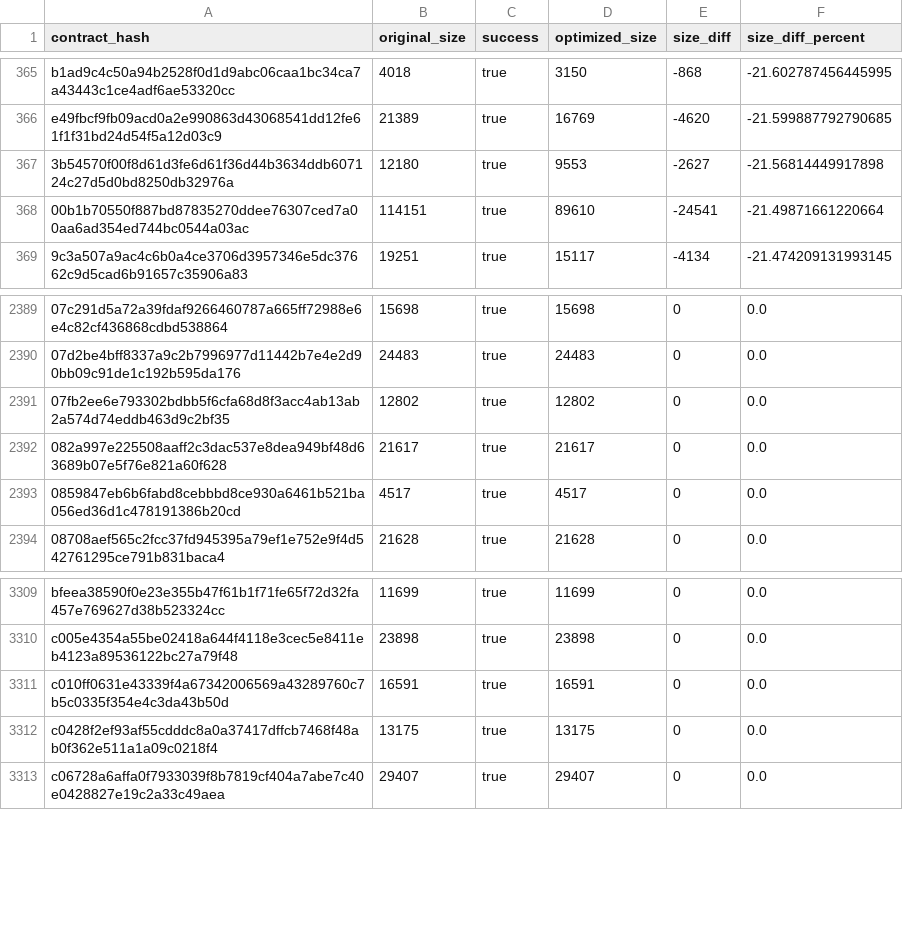
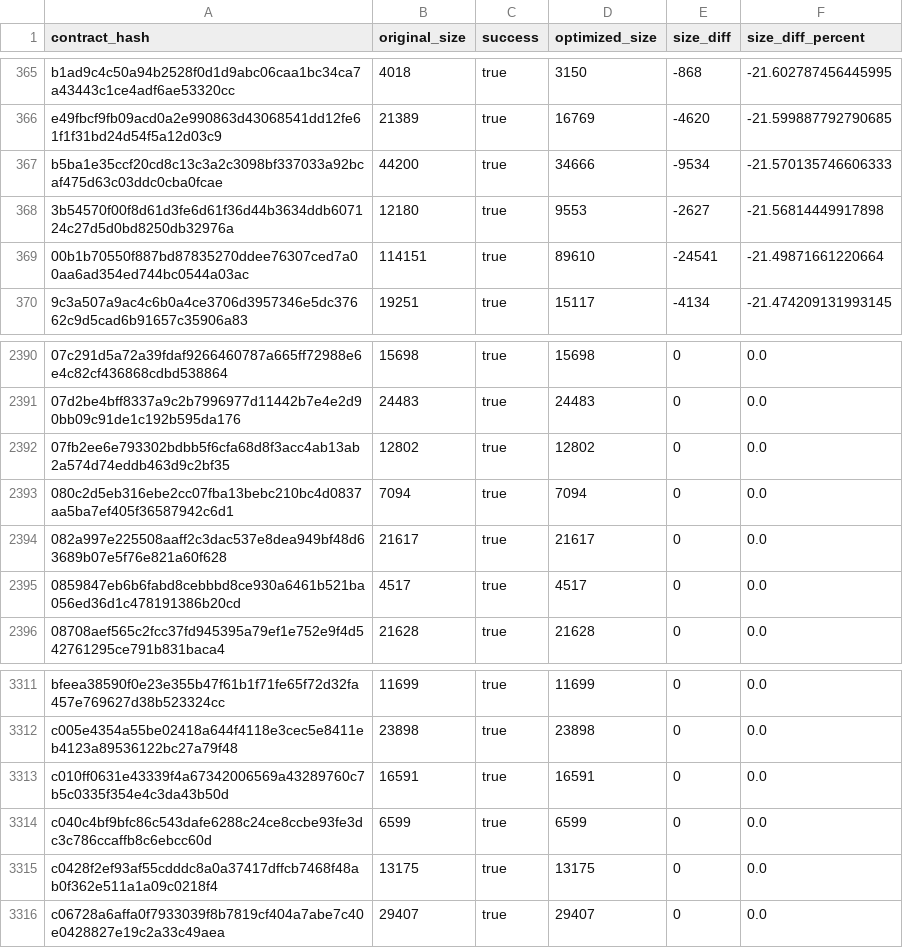
Before and after one commit to leighmcculloch/contract-wasms, a CSV file: analysis/optimize.csv, drawn as a sheet; only a part is shown, gaps mark what is left out; the diff names each change by its address in the sheet, - before the commit and + after, or states it on an @@ line.

```diff
--- a/analysis/optimize.csv
+++ b/analysis/optimize.csv
+row 367: b5ba1e35ccf20cd8c13c3a2c3098bf337033a92bcaf475d63c03ddc0cba0fcae | 44200 | true | 34666 | -9534 | -21.570135746606333
+row 2393: 080c2d5eb316ebe2cc07fba13bebc210bc4d0837aa5ba7ef405f36587942c6d1 | 7094 | true | 7094 | 0 | 0.0
+row 3314: c040c4bf9bfc86c543dafe6288c24ce8ccbe93fe3dc3c786ccaffb8c6ebcc60d | 6599 | true | 6599 | 0 | 0.0
```
Also changed, not shown: analysis/count_instances_per_wasm.csv, analysis/dupe-code.csv, 35 other files.
